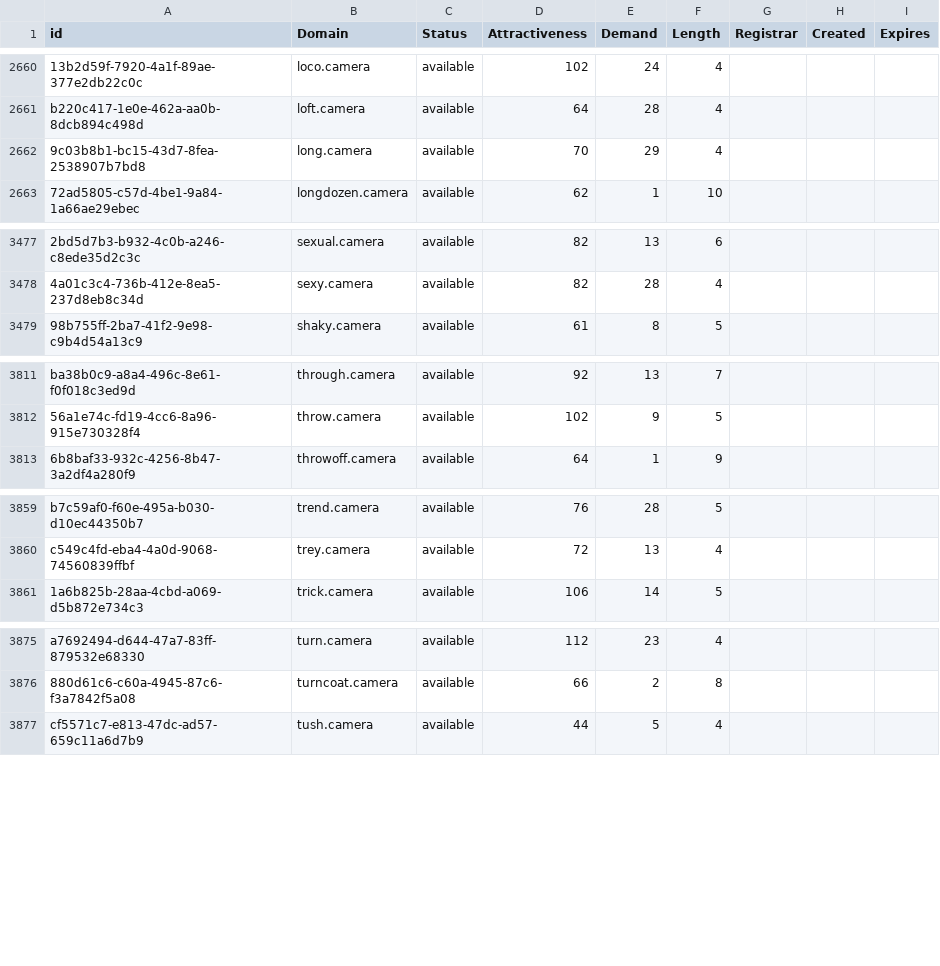
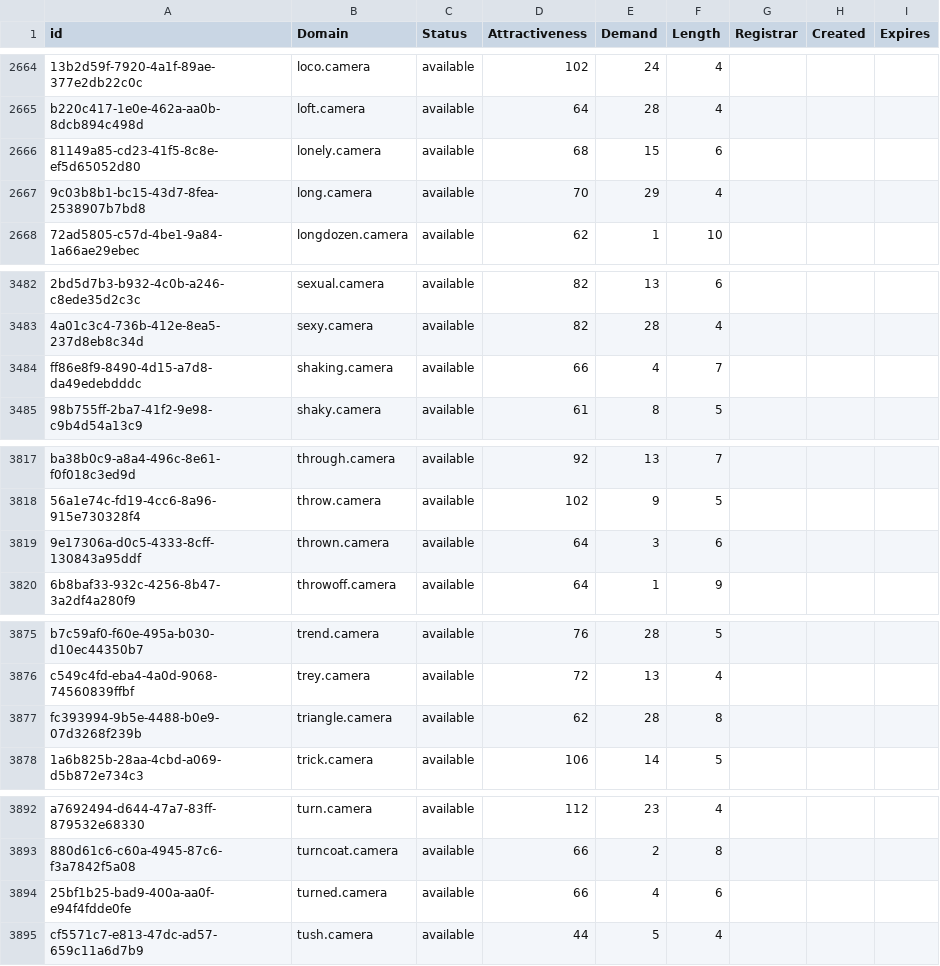
Before and after one commit to UniqueDomains/camera-oneword-domains, a CSV file: camera.csv, drawn as a sheet; only a part is shown, gaps mark what is left out; the diff covers the shown part only; the diff names each change by its address in the sheet, - before the commit and + after, or states it on an @@ line.

```diff
--- a/camera.csv
+++ b/camera.csv
+row 2666: 81149a85-cd23-41f5-8c8e-ef5d65052d80 | lonely.camera | available | 68 | 15 | 6
+row 3484: ff86e8f9-8490-4d15-a7d8-da49edebdddc | shaking.camera | available | 66 | 4 | 7
+row 3819: 9e17306a-d0c5-4333-8cff-130843a95ddf | thrown.camera | available | 64 | 3 | 6
+row 3877: fc393994-9b5e-4488-b0e9-07d3268f239b | triangle.camera | available | 62 | 28 | 8
+row 3894: 25bf1b25-bad9-400a-aa0f-e94f4fdde0fe | turned.camera | available | 66 | 4 | 6
```
Also changed, not shown: 20 added rows and 26 edited cells elsewhere in this file, 2 other files.
